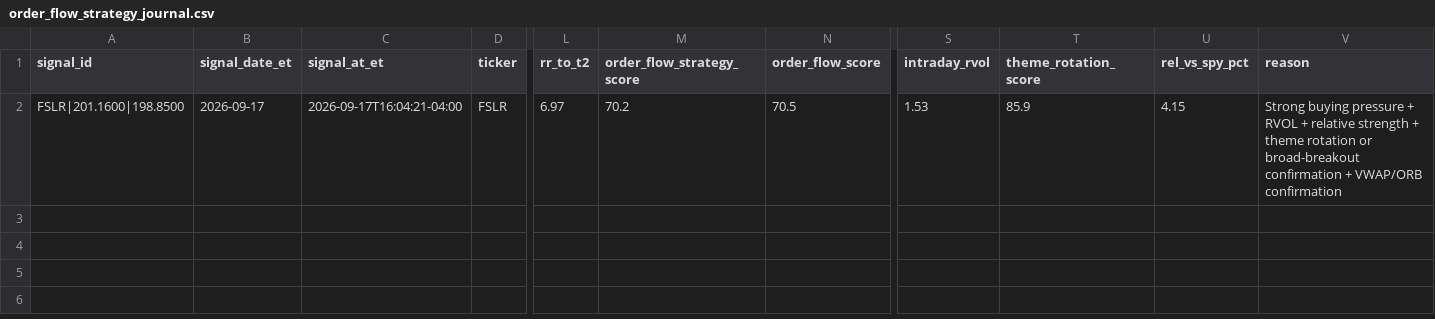
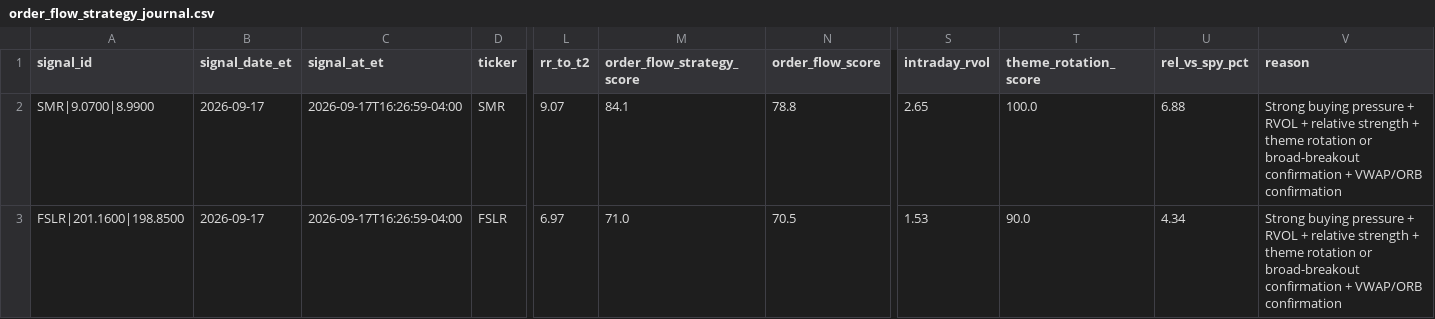
Before and after one commit to AmolBhosale1989/ai-market-scanner, a CSV file: dashboard-data/order_flow_strategy_journal.csv, drawn as a sheet; only a part is shown, gaps mark what is left out; addresses are those after the commit; rows hold the shown columns only; the diff names each change by its address in the sheet, - before the commit and + after, or states it on an @@ line.

Commit message:
Update intraday intelligence [skip ci]

```diff
--- a/dashboard-data/order_flow_strategy_journal.csv
+++ b/dashboard-data/order_flow_strategy_journal.csv
+row 2: SMR|9.0700|8.9900 | 2026-09-17 | 2026-09-17T16:26:59-04:00 | SMR | 9.07 | 84.1 | 78.8 | 2.65 | 100.0 | 6.88 | Strong buying pressure + RVOL + relative strength + theme rotation or broad-breakout confirmation + VWAP/ORB confirmation
-C3 (signal_at_et): 2026-09-17T16:04:21-04:00
+C3 (signal_at_et): 2026-09-17T16:26:59-04:00
-M3 (order_flow_strategy_score): 70.2
+M3 (order_flow_strategy_score): 71.0
-T3 (theme_rotation_score): 85.9
+T3 (theme_rotation_score): 90.0
-U3 (rel_vs_spy_pct): 4.15
+U3 (rel_vs_spy_pct): 4.34
```
Also changed, not shown: dashboard-data/daily_top_pick_log.csv, dashboard-data/daily_top_pick_summary.csv, 9 other files.
